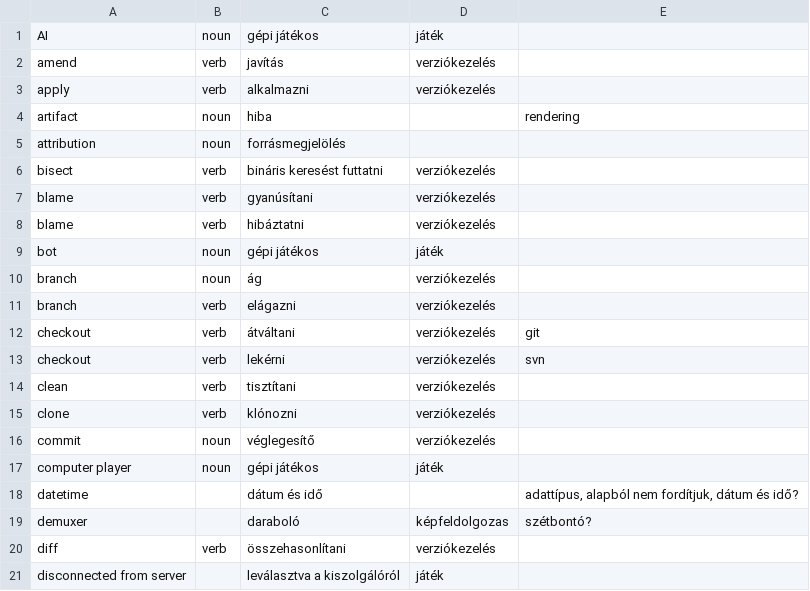
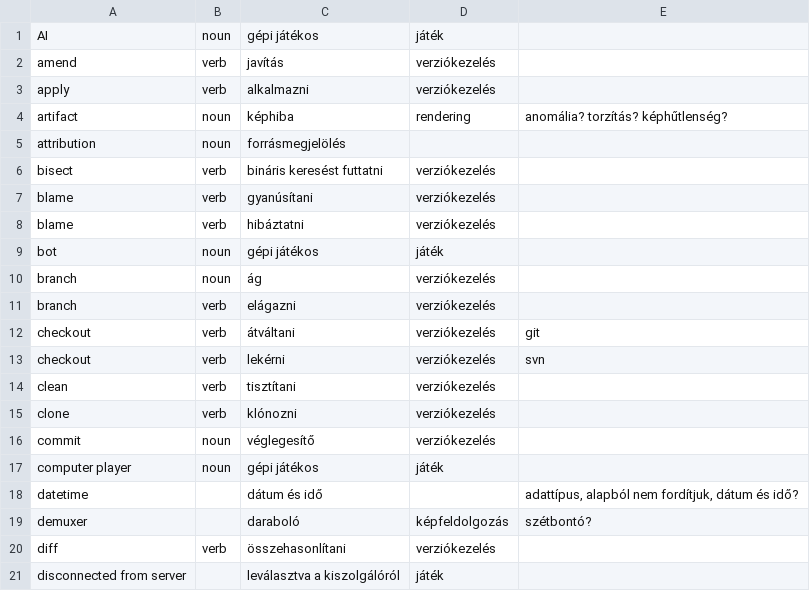
Before and after one commit to bkil/openscope-dict-eng-hun, a CSV file: szotar/bkil.csv, drawn as a sheet; only a part is shown.

Commit message:
bkil: artifact, demuxer typo

```diff
--- a/szotar/bkil.csv
+++ b/szotar/bkil.csv
@@ -3,3 +3,3 @@ amend	verb	javítás	verziókezelés
 apply	verb	alkalmazni	verziókezelés	
-artifact	noun	hiba		rendering
+artifact	noun	képhiba	rendering	anomália? torzítás? képhűtlenség?
 attribution	noun	forrásmegjelölés		
@@ -18,3 +18,3 @@ computer player	noun	gépi játékos	játék
 datetime		dátum és idő		adattípus, alapból nem fordítjuk, dátum és idő?
-demuxer		daraboló	képfeldolgozas	szétbontó?
+demuxer		daraboló	képfeldolgozás	szétbontó?
 diff	verb	összehasonlítani	verziókezelés	
```
